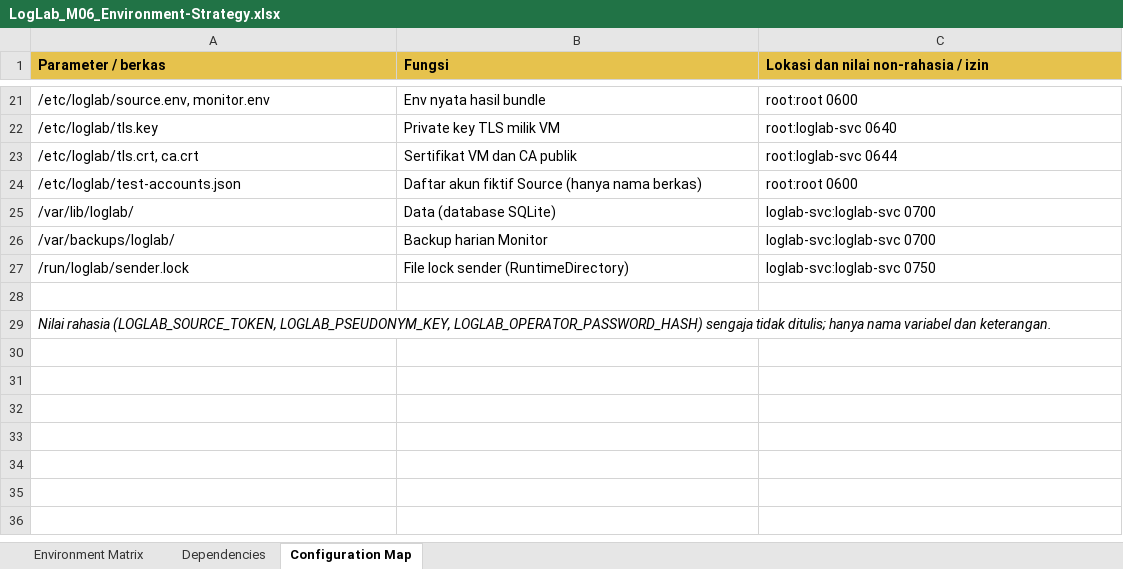
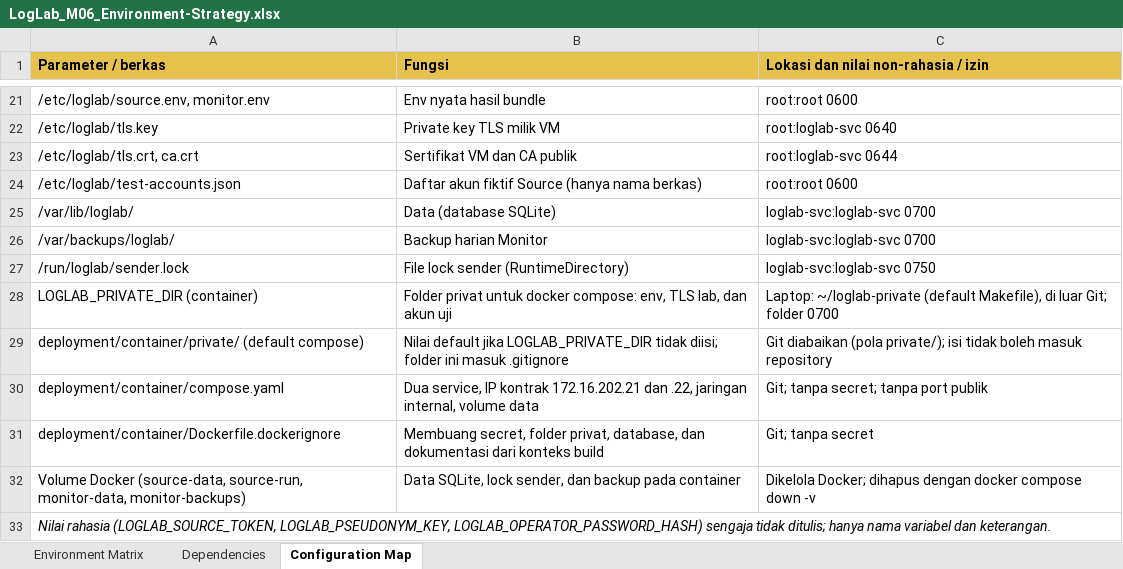
Before and after one commit to sedam-or/Log-lab, an Excel workbook: docs/artefak/LogLab_M06_Environment-Strategy.xlsx, sheet Configuration Map, drawn as a sheet; only a part is shown, gaps mark what is left out; values as stored, in another font and other column widths than the file's, no borders; the diff names each change by its address in the sheet, - before the commit and + after, or states it on an @@ line.

```diff
--- a/docs/artefak/LogLab_M06_Environment-Strategy.xlsx (sheet Configuration Map)
+++ b/docs/artefak/LogLab_M06_Environment-Strategy.xlsx (sheet Configuration Map)
-row 28: (empty)
+row 28: LOGLAB_PRIVATE_DIR (container) | Folder privat untuk docker compose: env, TLS lab, dan akun uji | Laptop: ~/loglab-private (default Makefile), di luar Git; folder 0700
+row 29: deployment/container/private/ (default compose) | Nilai default jika LOGLAB_PRIVATE_DIR tidak diisi; folder ini masuk .gitignore | Git diabaikan (pola private/); isi tidak boleh masuk repository
+row 30: deployment/container/compose.yaml | Dua service, IP kontrak 172.16.202.21 dan .22, jaringan internal, volume data | Git; tanpa secret; tanpa port publik
+row 31: deployment/container/Dockerfile.dockerignore | Membuang secret, folder privat, database, dan dokumentasi dari konteks build | Git; tanpa secret
+row 32: Volume Docker (source-data, source-run, monitor-data, monitor-backups) | Data SQLite, lock sender, dan backup pada container | Dikelola Docker; dihapus dengan docker compose down -v
```
Also changed, not shown: sheet Dependencies, sheet Environment Matrix, 7 other files.
